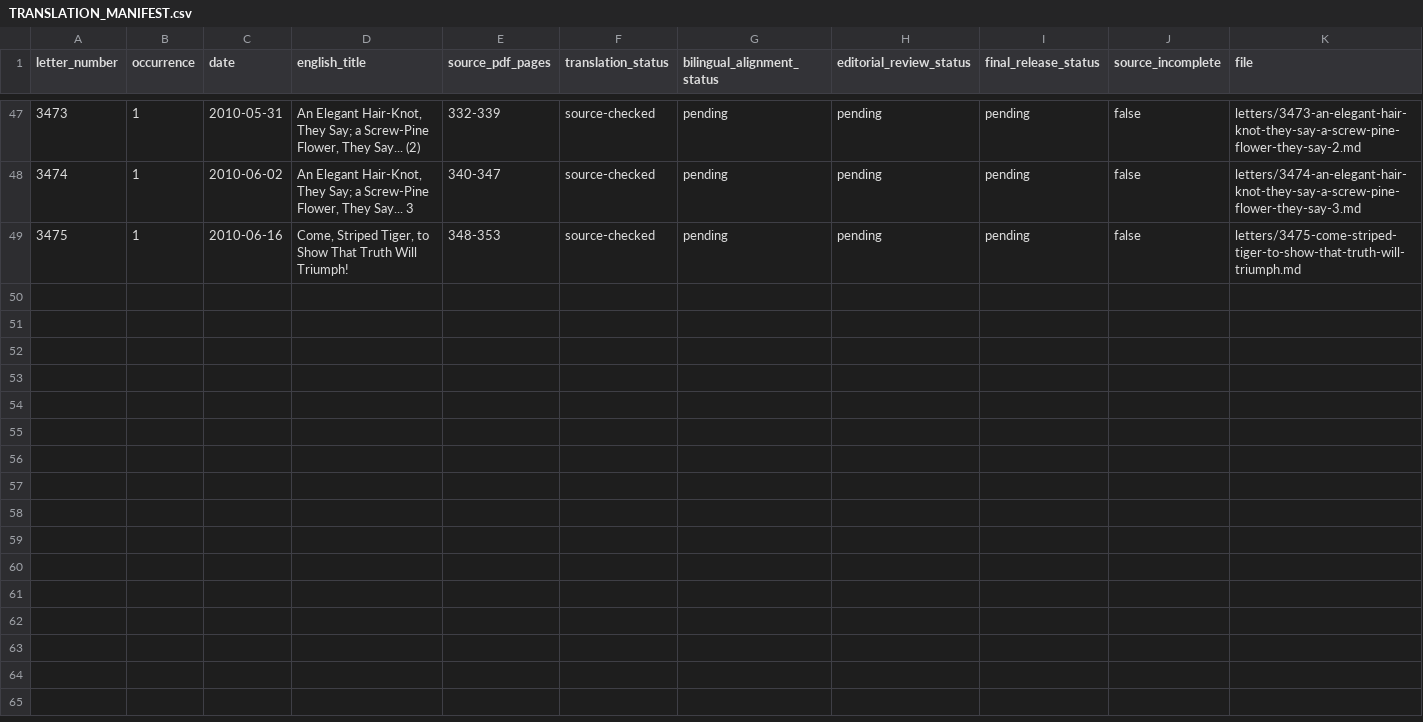
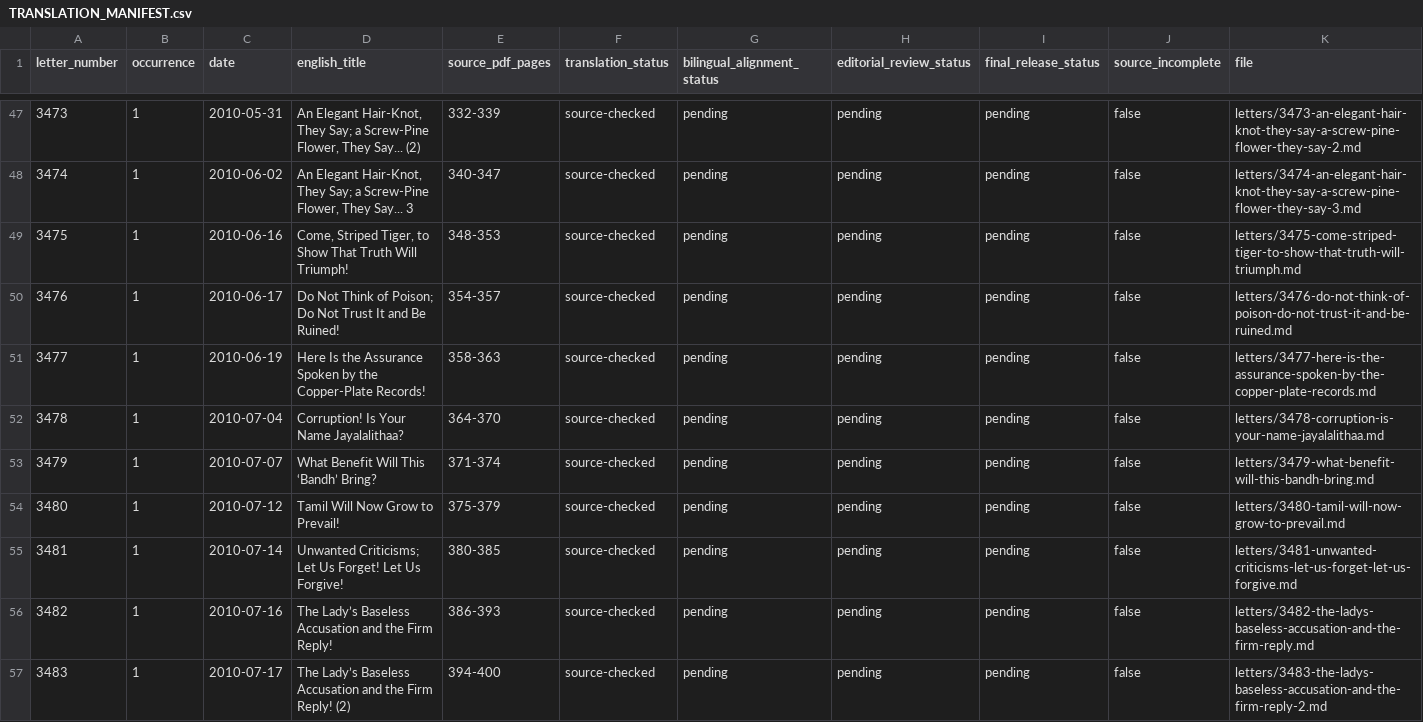
Before and after one commit to pugazg/kalaignar-murasoli-letters, a CSV file: volumes/volume-43/translations/en/TRANSLATION_MANIFEST.csv, drawn as a sheet; only a part is shown, gaps mark what is left out; the diff names each change by its address in the sheet, - before the commit and + after, or states it on an @@ line.

Commit message:
Complete Volume 43 English source-check

```diff
--- a/volumes/volume-43/translations/en/TRANSLATION_MANIFEST.csv
+++ b/volumes/volume-43/translations/en/TRANSLATION_MANIFEST.csv
+row 50: 3476 | 1 | 2010-06-17 | Do Not Think of Poison; Do Not Trust It and Be Ruined! | 354-357 | source-checked | pending | pending | pending | false | letters/3476-do-not-think-of-poison-do-not-trust-it-and-be-ruined.md
+row 51: 3477 | 1 | 2010-06-19 | Here Is the Assurance Spoken by the Copper-Plate Records! | 358-363 | source-checked | pending | pending | pending | false | letters/3477-here-is-the-assurance-spoken-by-the-copper-plate-records.md
+row 52: 3478 | 1 | 2010-07-04 | Corruption! Is Your Name Jayalalithaa? | 364-370 | source-checked | pending | pending | pending | false | letters/3478-corruption-is-your-name-jayalalithaa.md
+row 53: 3479 | 1 | 2010-07-07 | What Benefit Will This ‘Bandh’ Bring? | 371-374 | source-checked | pending | pending | pending | false | letters/3479-what-benefit-will-this-bandh-bring.md
+row 54: 3480 | 1 | 2010-07-12 | Tamil Will Now Grow to Prevail! | 375-379 | source-checked | pending | pending | pending | false | letters/3480-tamil-will-now-grow-to-prevail.md
+row 55: 3481 | 1 | 2010-07-14 | Unwanted Criticisms; Let Us Forget! Let Us Forgive! | 380-385 | source-checked | pending | pending | pending | false | letters/3481-unwanted-criticisms-let-us-forget-let-us-forgive.md
+row 56: 3482 | 1 | 2010-07-16 | The Lady’s Baseless Accusation and the Firm Reply! | 386-393 | source-checked | pending | pending | pending | false | letters/3482-the-ladys-baseless-accusation-and-the-firm-reply.md
+row 57: 3483 | 1 | 2010-07-17 | The Lady’s Baseless Accusation and the Firm Reply! (2) | 394-400 | source-checked | pending | pending | pending | false | letters/3483-the-ladys-baseless-accusation-and-the-firm-reply-2.md
```
Also changed, not shown: 17 other files.
